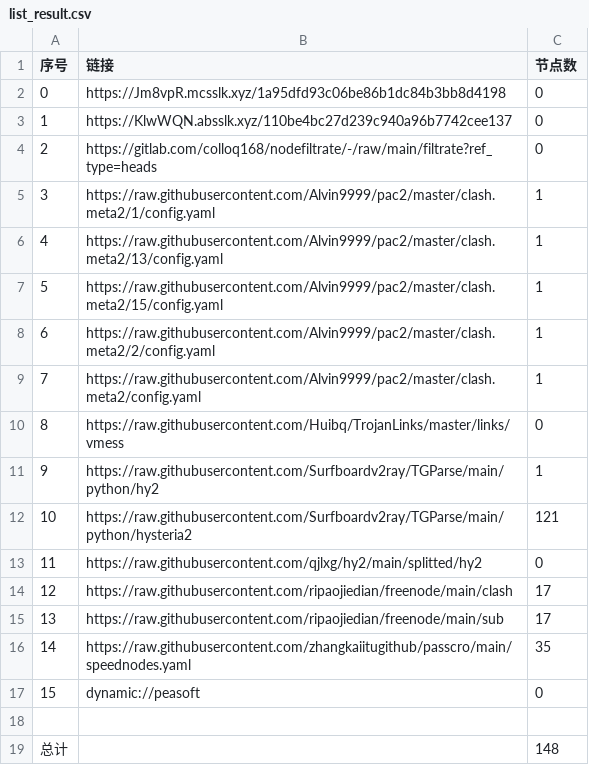
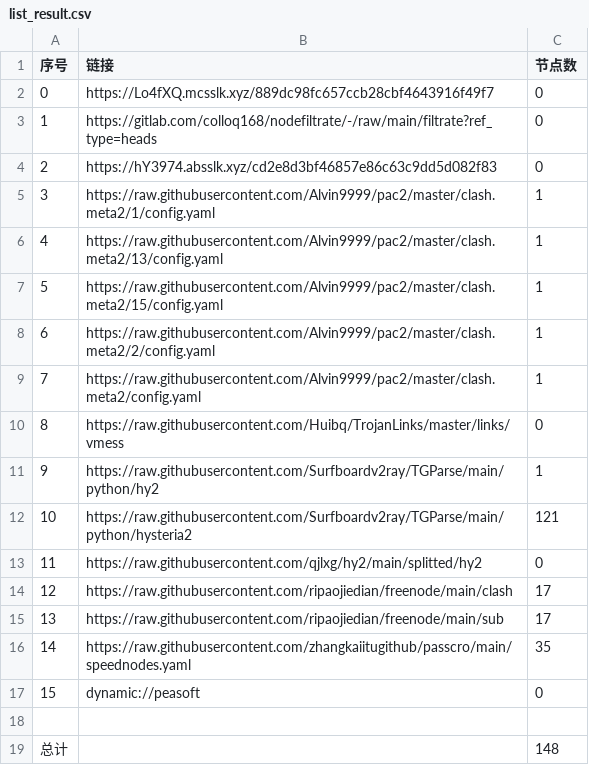
Before and after one commit to xihaoduo/AutoMergePublicNodes, a CSV file: list_result.csv, drawn as a sheet.

```diff
--- a/list_result.csv
+++ b/list_result.csv
@@ -1,5 +1,5 @@
 序号,链接,节点数
-0,https://Jm8vpR.mcsslk.xyz/1a95dfd93c06be86b1dc84b3bb8d4198,0
-1,https://KlwWQN.absslk.xyz/110be4bc27d239c940a96b7742cee137,0
-2,https://gitlab.com/colloq168/nodefiltrate/-/raw/main/filtrate?ref_type=heads,0
+0,https://Lo4fXQ.mcsslk.xyz/889dc98fc657ccb28cbf4643916f49f7,0
+1,https://gitlab.com/colloq168/nodefiltrate/-/raw/main/filtrate?ref_type=heads,0
+2,https://hY3974.absslk.xyz/cd2e8d3bf46857e86c63c9dd5d082f83,0
 3,https://raw.githubusercontent.com/Alvin9999/pac2/master/clash.meta2/1/config.yaml,1
```
Also changed, not shown: 5 other files.
